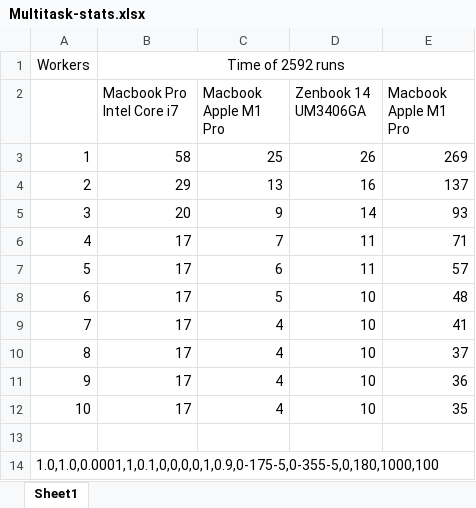
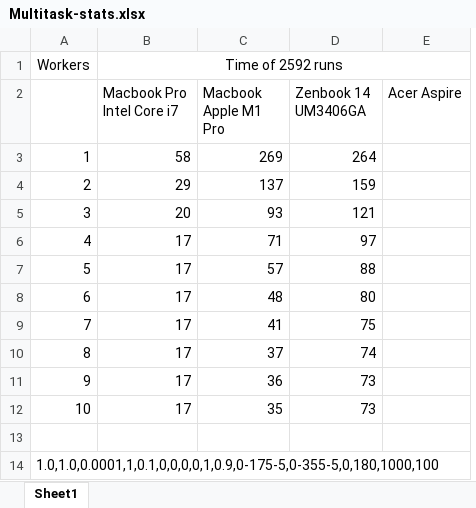
Before and after one commit to apximhd/3body-simulator, an Excel workbook: Multitask-stats.xlsx, sheet Sheet1, drawn as a sheet; values as stored, in another font and other column widths than the file's, no borders; charts and pictures not drawn; removed rows and columns are numbered as before the commit, all else as after; the diff names each change by its address in the sheet, - before the commit and + after, or states it on an @@ line.

Commit message:
Multitask-stats.xlsx

```diff
--- a/Multitask-stats.xlsx (sheet Sheet1)
+++ b/Multitask-stats.xlsx (sheet Sheet1)
-column C (Macbook Apple M1 Pro), rows 3-12: 25 | 13 | 9 | 7 | 6 | 5 | 4 | 4 | 4 | 4
-column D (Zenbook 14 UM3406GA), rows 3-12: 26 | 16 | 14 | 11 | 11 | 10 | 10 | 10 | 10 | 10
+column D (Zenbook 14 UM3406GA), rows 3-12: 264 | 159 | 121 | 97 | 88 | 80 | 75 | 74 | 73 | 73
+column E (Acer Aspire), empty
```
Also changed, not shown: charts or pictures.
